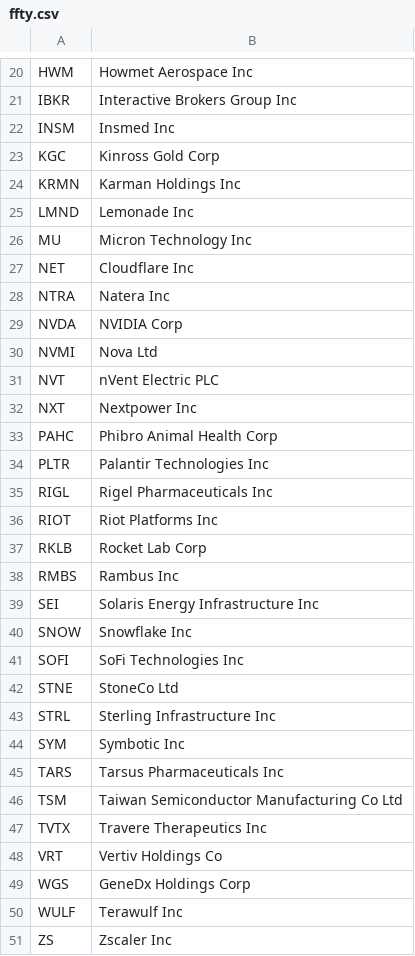
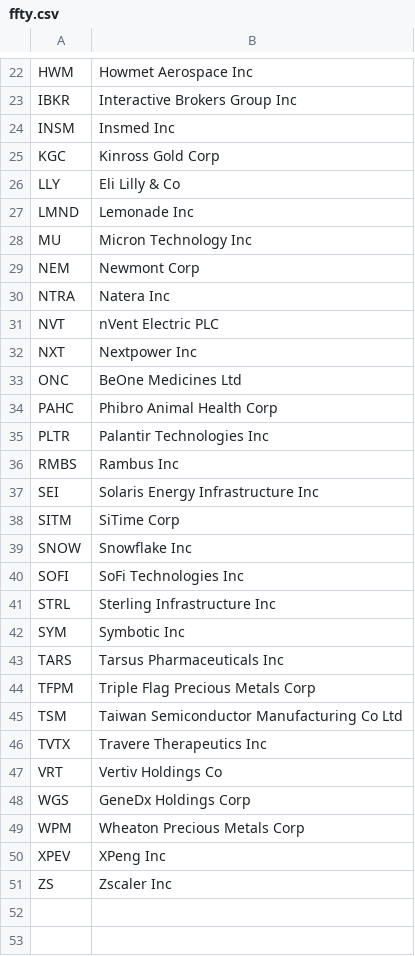
Before and after one commit to major/ffty-etf, a CSV file: ffty.csv, drawn as a sheet; only a part is shown, gaps mark what is left out; removed rows and columns are numbered as before the commit, all else as after; the diff covers the shown part only; the diff names each change by its address in the sheet, - before the commit and + after, or states it on an @@ line.

Commit message:
Updating ETF data: Sat Nov 15 07:22:07 UTC 2025

```diff
--- a/ffty.csv
+++ b/ffty.csv
-row 24: KRMN | Karman Holdings Inc
+row 26: LLY | Eli Lilly & Co
-row 27: NET | Cloudflare Inc
+row 29: NEM | Newmont Corp
-row 29: NVDA | NVIDIA Corp
-row 30: NVMI | Nova Ltd
+row 33: ONC | BeOne Medicines Ltd
-row 35: RIGL | Rigel Pharmaceuticals Inc
-row 36: RIOT | Riot Platforms Inc
-row 37: RKLB | Rocket Lab Corp
+row 38: SITM | SiTime Corp
-row 42: STNE | StoneCo Ltd
+row 44: TFPM | Triple Flag Precious Metals Corp
-row 50: WULF | Terawulf Inc
+row 49: WPM | Wheaton Precious Metals Corp
+row 50: XPEV | XPeng Inc
```
Also changed, not shown: 8 added rows and 6 removed rows elsewhere in this file, 2 other files.
